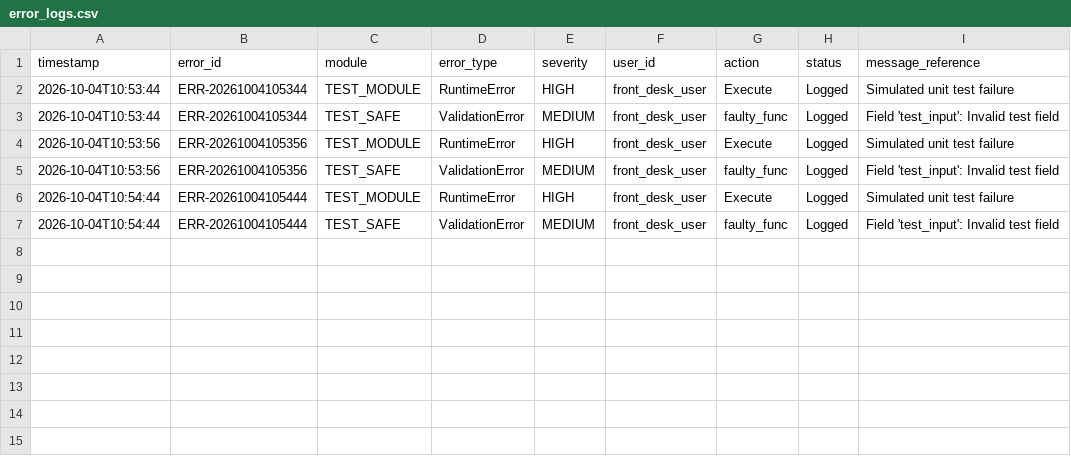
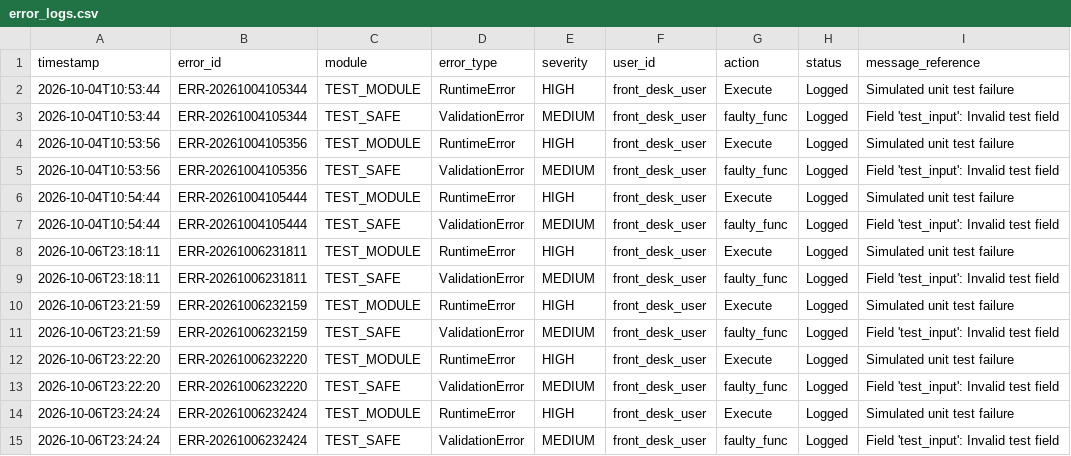
Before and after one commit to AjayBora002/TQM-Hospital-Management-System, a CSV file: TQM/data/error_logs.csv, drawn as a sheet.

```diff
--- a/TQM/data/error_logs.csv
+++ b/TQM/data/error_logs.csv
@@ -7 +7,9 @@ timestamp,error_id,module,error_type,severity,user_id,action,status,message_refe
 2026-10-04T10:54:44,ERR-20261004105444,TEST_SAFE,ValidationError,MEDIUM,front_desk_user,faulty_func,Logged,Field 'test_input': Invalid test field
+2026-10-06T23:18:11,ERR-20261006231811,TEST_MODULE,RuntimeError,HIGH,front_desk_user,Execute,Logged,Simulated unit test failure
+2026-10-06T23:18:11,ERR-20261006231811,TEST_SAFE,ValidationError,MEDIUM,front_desk_user,faulty_func,Logged,Field 'test_input': Invalid test field
+2026-10-06T23:21:59,ERR-20261006232159,TEST_MODULE,RuntimeError,HIGH,front_desk_user,Execute,Logged,Simulated unit test failure
+2026-10-06T23:21:59,ERR-20261006232159,TEST_SAFE,ValidationError,MEDIUM,front_desk_user,faulty_func,Logged,Field 'test_input': Invalid test field
+2026-10-06T23:22:20,ERR-20261006232220,TEST_MODULE,RuntimeError,HIGH,front_desk_user,Execute,Logged,Simulated unit test failure
+2026-10-06T23:22:20,ERR-20261006232220,TEST_SAFE,ValidationError,MEDIUM,front_desk_user,faulty_func,Logged,Field 'test_input': Invalid test field
+2026-10-06T23:24:24,ERR-20261006232424,TEST_MODULE,RuntimeError,HIGH,front_desk_user,Execute,Logged,Simulated unit test failure
+2026-10-06T23:24:24,ERR-20261006232424,TEST_SAFE,ValidationError,MEDIUM,front_desk_user,faulty_func,Logged,Field 'test_input': Invalid test field
```
Also changed, not shown: TQM/data/checksheet.csv, 10 other files.
